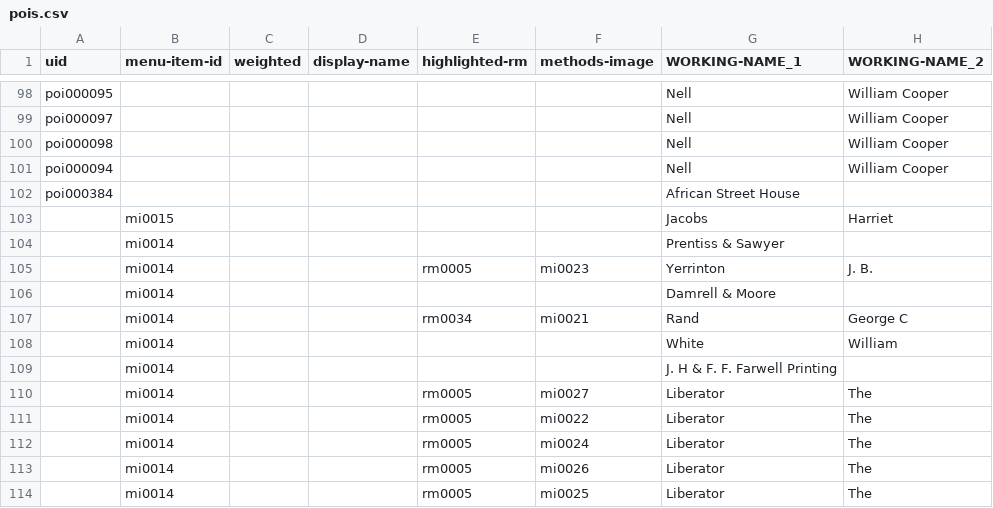
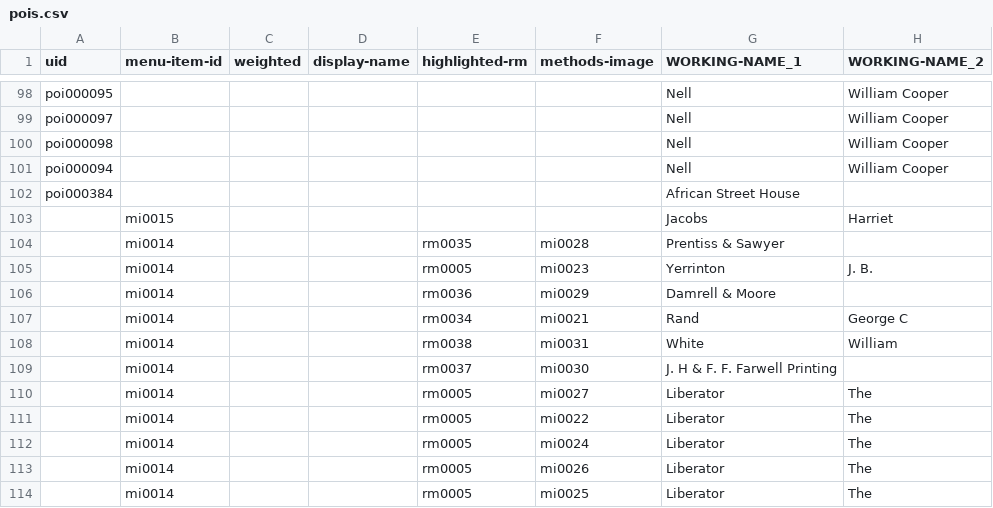
Before and after one commit to HarvardMapCollection/historic-black-boston-data, a CSV file: hmc-created/app/pois.csv, drawn as a sheet; only a part is shown, gaps mark what is left out; the diff names each change by its address in the sheet, - before the commit and + after, or states it on an @@ line.

```diff
--- a/hmc-created/app/pois.csv
+++ b/hmc-created/app/pois.csv
-E104 (highlighted-rm): (empty)
+E104 (highlighted-rm): rm0035
-F104 (methods-image): (empty)
+F104 (methods-image): mi0028
-E106 (highlighted-rm): (empty)
+E106 (highlighted-rm): rm0036
-F106 (methods-image): (empty)
+F106 (methods-image): mi0029
-E108 (highlighted-rm): (empty)
+E108 (highlighted-rm): rm0038
-F108 (methods-image): (empty)
+F108 (methods-image): mi0031
-E109 (highlighted-rm): (empty)
+E109 (highlighted-rm): rm0037
-F109 (methods-image): (empty)
+F109 (methods-image): mi0030
```
Also changed, not shown: hmc-created/app/methods-images.csv, hmc-created/app/research-materials.csv.
